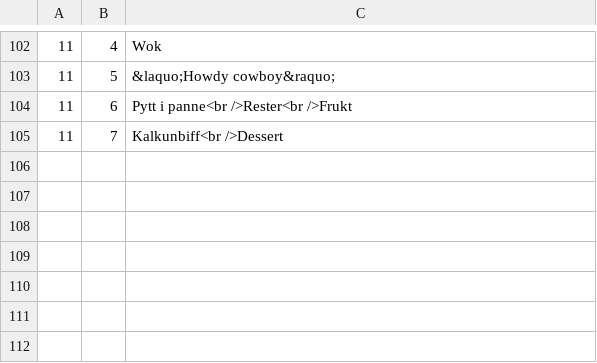
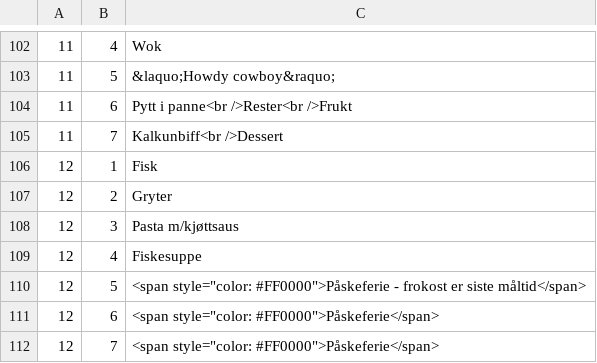
Before and after one commit to blindern/web, a CSV file: pages/matmeny.csv, drawn as a sheet; only a part is shown, gaps mark what is left out.

Commit message:
Matmeny uke 12

```diff
--- a/pages/matmeny.csv
+++ b/pages/matmeny.csv
@@ -105 +105,8 @@
 11,7,Kalkunbiff<br />Dessert
+12,1,Fisk
+12,2,Gryter
+12,3,Pasta m/kjøttsaus
+12,4,Fiskesuppe
+12,5,<span style="color: #FF0000">Påskeferie - frokost er siste måltid</span>
+12,6,<span style="color: #FF0000">Påskeferie</span>
+12,7,<span style="color: #FF0000">Påskeferie</span>
```
